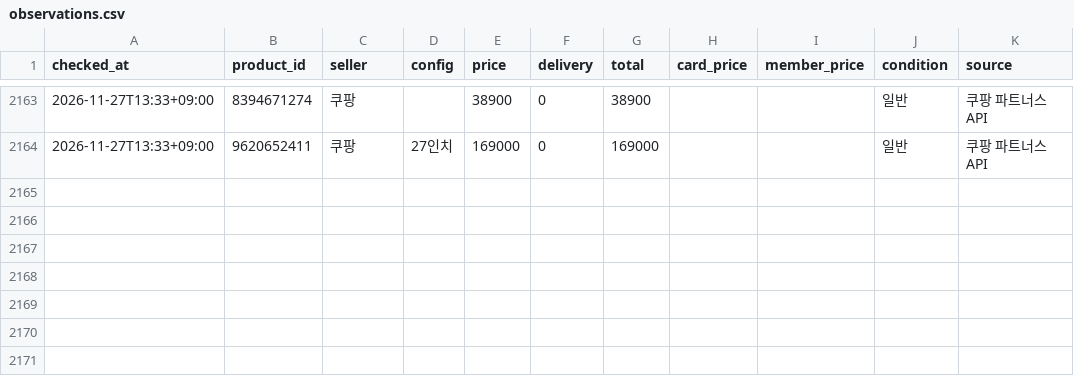
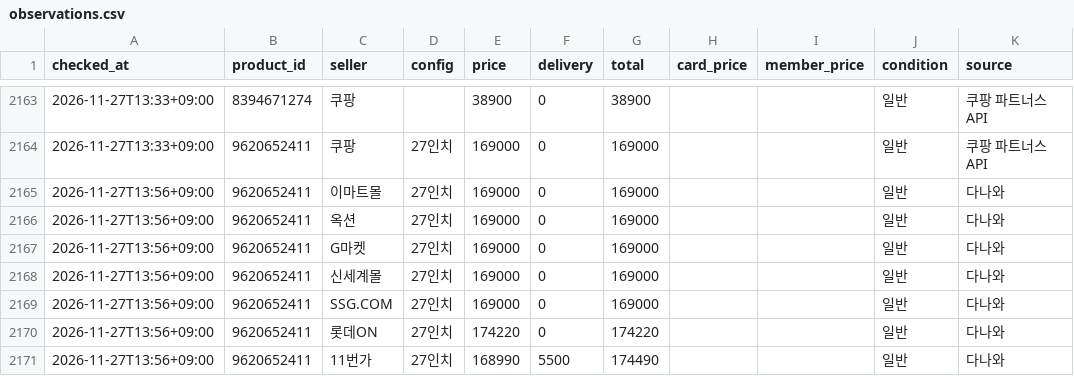
Before and after one commit to jslee1986/savercheck, a CSV file: data/observations.csv, drawn as a sheet; only a part is shown, gaps mark what is left out; the diff names each change by its address in the sheet, - before the commit and + after, or states it on an @@ line.

```diff
--- a/data/observations.csv
+++ b/data/observations.csv
+row 2165: 2026-11-27T13:56+09:00 | 9620652411 | 이마트몰 | 27인치 | 169000 | 0 | 169000 |  |  | 일반 | 다나와
+row 2166: 2026-11-27T13:56+09:00 | 9620652411 | 옥션 | 27인치 | 169000 | 0 | 169000 |  |  | 일반 | 다나와
+row 2167: 2026-11-27T13:56+09:00 | 9620652411 | G마켓 | 27인치 | 169000 | 0 | 169000 |  |  | 일반 | 다나와
+row 2168: 2026-11-27T13:56+09:00 | 9620652411 | 신세계몰 | 27인치 | 169000 | 0 | 169000 |  |  | 일반 | 다나와
+row 2169: 2026-11-27T13:56+09:00 | 9620652411 | SSG.COM | 27인치 | 169000 | 0 | 169000 |  |  | 일반 | 다나와
+row 2170: 2026-11-27T13:56+09:00 | 9620652411 | 롯데ON | 27인치 | 174220 | 0 | 174220 |  |  | 일반 | 다나와
+row 2171: 2026-11-27T13:56+09:00 | 9620652411 | 11번가 | 27인치 | 168990 | 5500 | 174490 |  |  | 일반 | 다나와
```
Also changed, not shown: 1 other file.
